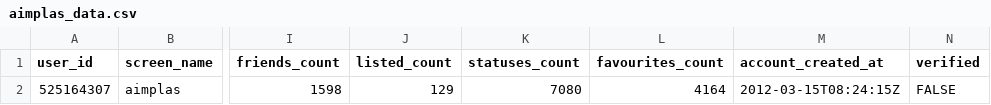
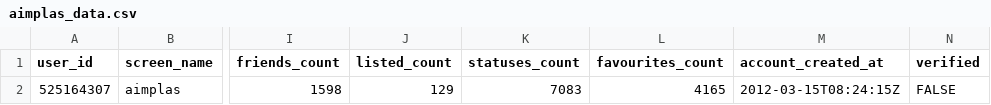
Before and after one commit to dicesAimplas/tw_dices, a CSV file: data_output/aimplas_data.csv, drawn as a sheet; only a part is shown, gaps mark what is left out; the diff names each change by its address in the sheet, - before the commit and + after, or states it on an @@ line.

```diff
--- a/data_output/aimplas_data.csv
+++ b/data_output/aimplas_data.csv
-K2 (statuses_count): 7080
+K2 (statuses_count): 7083
-L2 (favourites_count): 4164
+L2 (favourites_count): 4165
```
Also changed, not shown: data_output/aimplas_interactuers.csv, data_output/timeline_stats.csv, 2 other files.
